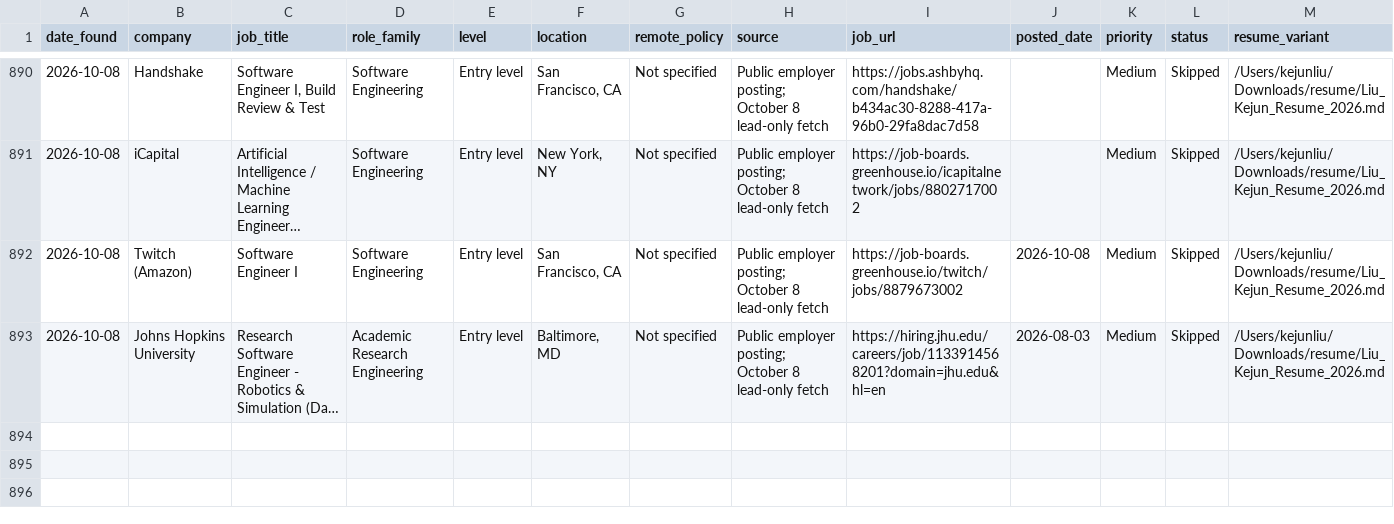
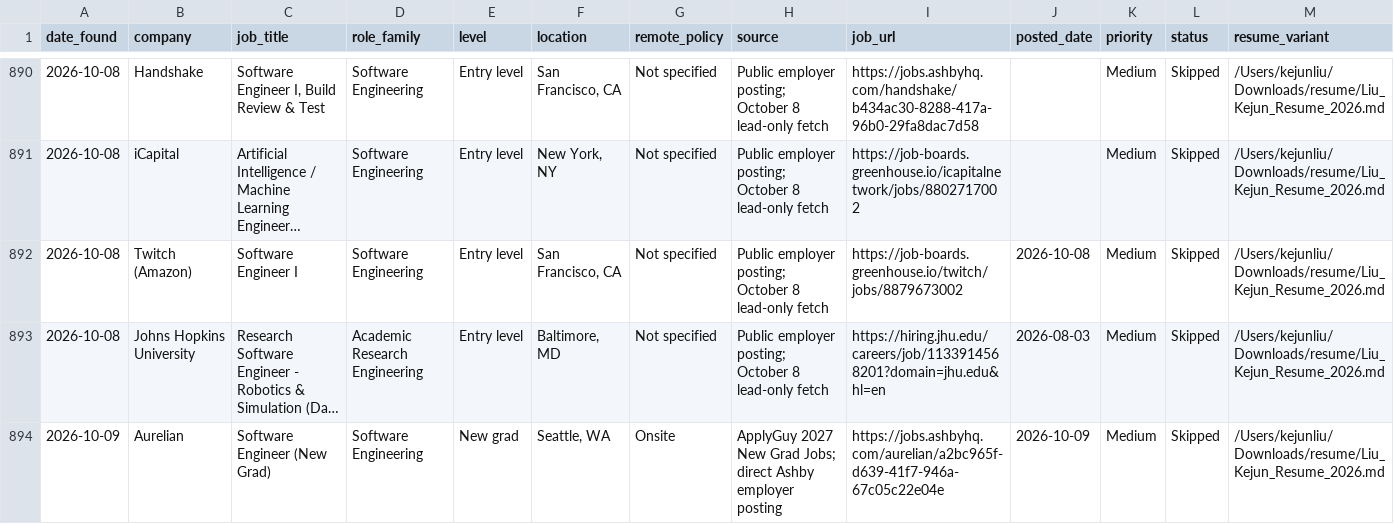
Before and after one commit to EleanorLiu12/applypilot-private, a CSV file: dashboard/job_pool.csv, drawn as a sheet; only a part is shown, gaps mark what is left out; long unchanged cells end in …; rows hold the shown columns only; the diff names each change by its address in the sheet, - before the commit and + after, or states it on an @@ line.

```diff
--- a/dashboard/job_pool.csv
+++ b/dashboard/job_pool.csv
+row 894: 2026-10-09 | Aurelian | Software Engineer (New Grad) | Software Engineering | New grad | Seattle, WA | Onsite | ApplyGuy 2027 New Grad Jobs; direct Ashby employer posting | https://jobs.ashbyhq.com/aurelian/a2bc965f-d639-41f7-946a-67c05c22e04e | 2026-10-09 | Medium | Skipped | /Users/kejunliu/Downloads/resume/Liu_Kejun_Resume_2026.md
```
Also changed, not shown: dashboard/daily_dashboard.csv, 1 other file.
